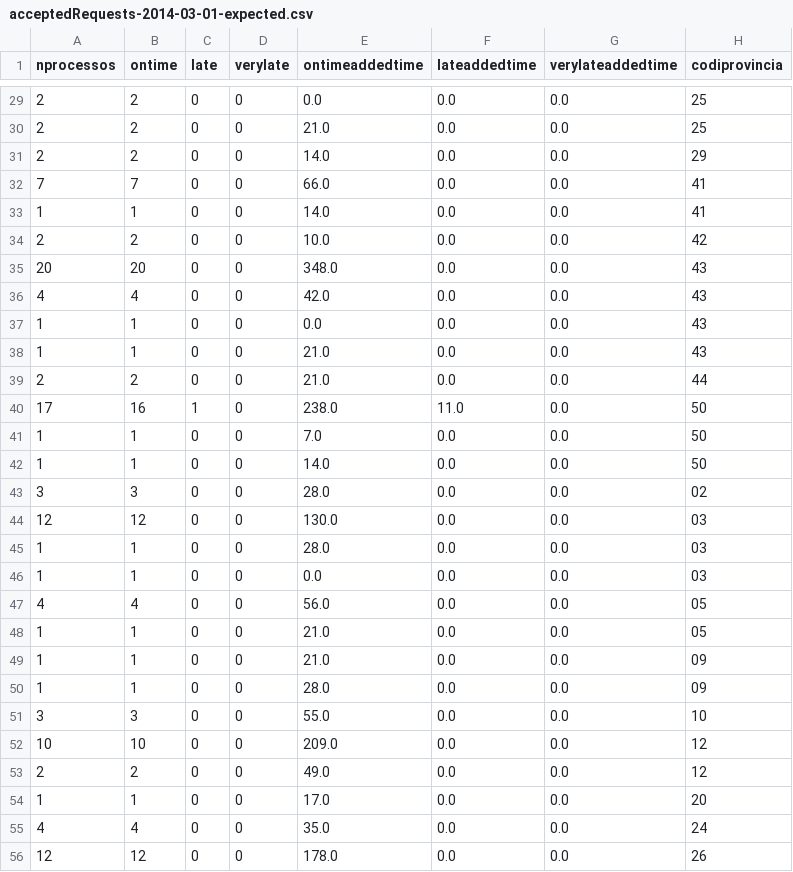
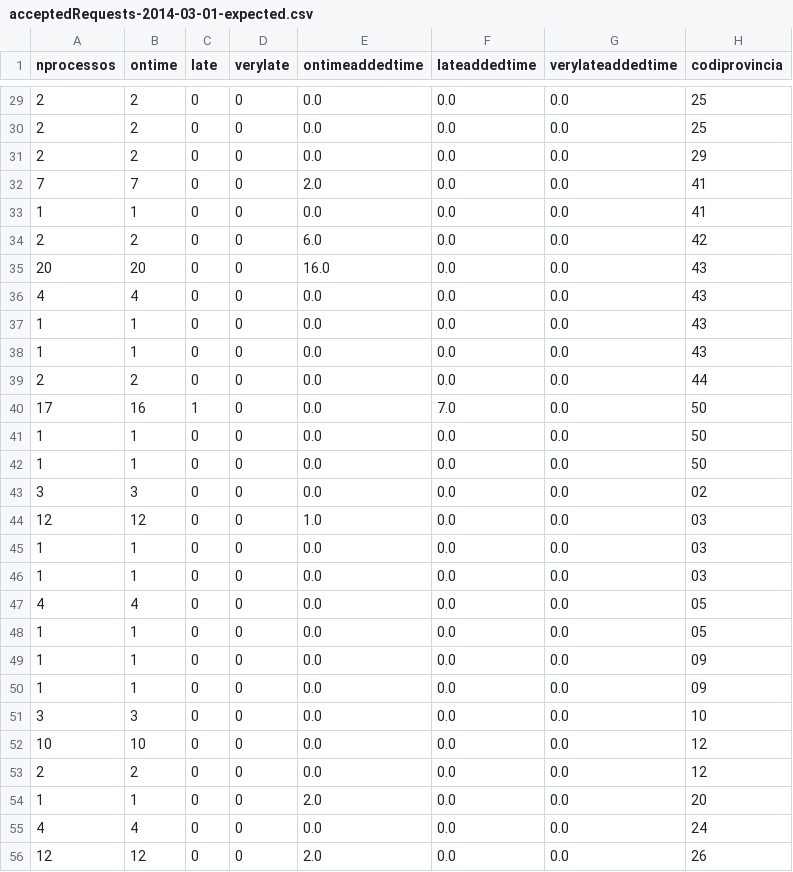
Before and after one commit to Som-Energia/informe-ocsum, a CSV file: b2bdata/acceptedRequests-2014-03-01-expected.csv, drawn as a sheet; only a part is shown, gaps mark what is left out; the diff covers the shown part only; the diff names each change by its address in the sheet, - before the commit and + after, or states it on an @@ line.

```diff
--- a/b2bdata/acceptedRequests-2014-03-01-expected.csv
+++ b/b2bdata/acceptedRequests-2014-03-01-expected.csv
-E30 (ontimeaddedtime): 21.0
+E30 (ontimeaddedtime): 0.0
-E31 (ontimeaddedtime): 14.0
+E31 (ontimeaddedtime): 0.0
-E32 (ontimeaddedtime): 66.0
+E32 (ontimeaddedtime): 2.0
-E33 (ontimeaddedtime): 14.0
+E33 (ontimeaddedtime): 0.0
-E34 (ontimeaddedtime): 10.0
+E34 (ontimeaddedtime): 6.0
-E35 (ontimeaddedtime): 348.0
+E35 (ontimeaddedtime): 16.0
-E36 (ontimeaddedtime): 42.0
+E36 (ontimeaddedtime): 0.0
-E38:E39 (ontimeaddedtime): 21.0
+E38:E39 (ontimeaddedtime): 0.0
-E40 (ontimeaddedtime): 238.0
+E40 (ontimeaddedtime): 0.0
-F40 (lateaddedtime): 11.0
+F40 (lateaddedtime): 7.0
-E41 (ontimeaddedtime): 7.0
+E41 (ontimeaddedtime): 0.0
-E42 (ontimeaddedtime): 14.0
+E42 (ontimeaddedtime): 0.0
-E43 (ontimeaddedtime): 28.0
+E43 (ontimeaddedtime): 0.0
-E44 (ontimeaddedtime): 130.0
+E44 (ontimeaddedtime): 1.0
-E45 (ontimeaddedtime): 28.0
+E45 (ontimeaddedtime): 0.0
-E47 (ontimeaddedtime): 56.0
+E47 (ontimeaddedtime): 0.0
-E48:E49 (ontimeaddedtime): 21.0
+E48:E49 (ontimeaddedtime): 0.0
-E50 (ontimeaddedtime): 28.0
+E50 (ontimeaddedtime): 0.0
-E51 (ontimeaddedtime): 55.0
+E51 (ontimeaddedtime): 0.0
-E52 (ontimeaddedtime): 209.0
+E52 (ontimeaddedtime): 0.0
-E53 (ontimeaddedtime): 49.0
+E53 (ontimeaddedtime): 0.0
-E54 (ontimeaddedtime): 17.0
+E54 (ontimeaddedtime): 2.0
-E55 (ontimeaddedtime): 35.0
+E55 (ontimeaddedtime): 0.0
-E56 (ontimeaddedtime): 178.0
+E56 (ontimeaddedtime): 2.0
```
Also changed, not shown: 70 edited cells elsewhere in this file, b2bdata/acceptedRequests-2014-02-01-expected.csv, 2 other files.
